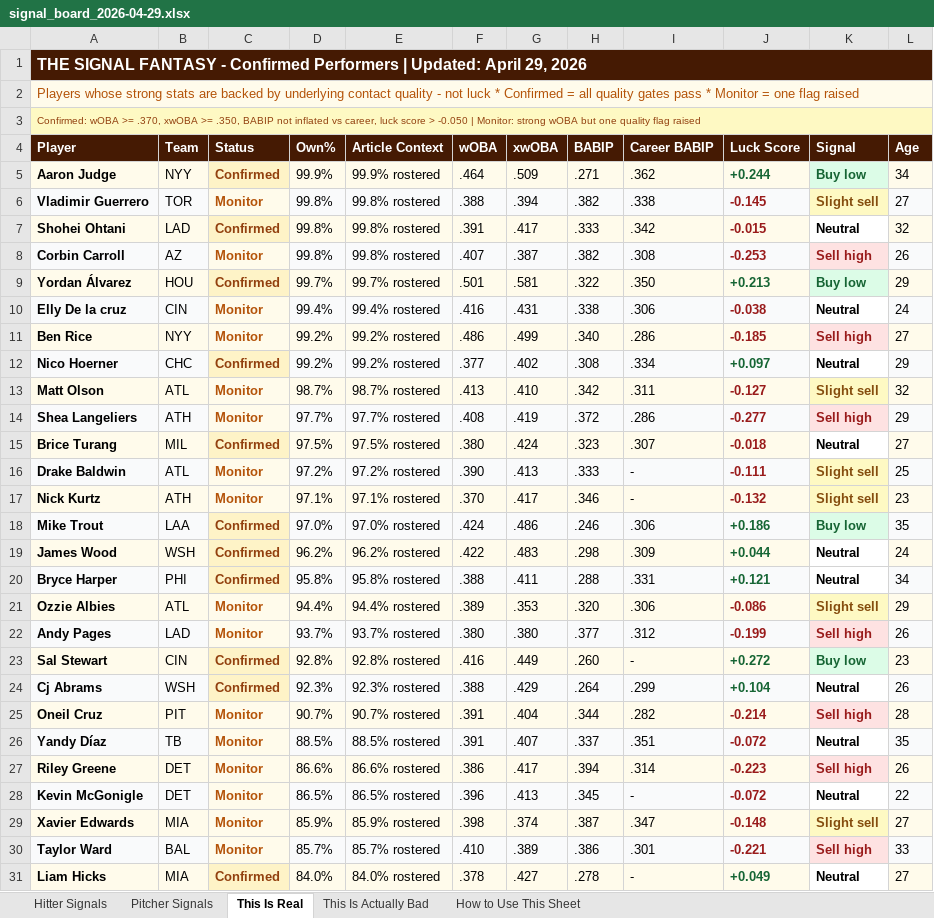
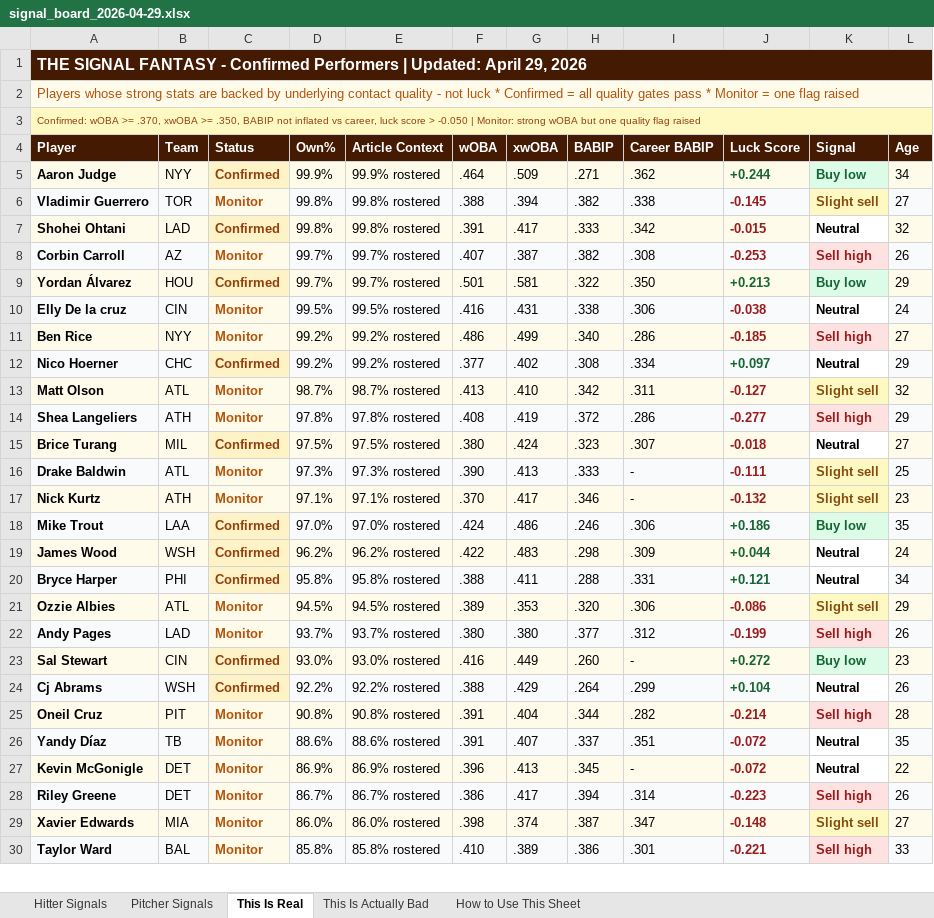
Before and after one commit to DustinSLovell/Signal-Fantasy-Pipeline, an Excel workbook: outputs/signal_board_2026-04-29.xlsx, sheet This Is Real, drawn as a sheet; only a part is shown; values as stored, in another font and other column widths than the file's, no borders; removed rows and columns are numbered as before the commit, all else as after; the diff covers the shown part only; the diff names each change by its address in the sheet, - before the commit and + after, or states it on an @@ line.

```diff
--- a/outputs/signal_board_2026-04-29.xlsx (sheet This Is Real)
+++ b/outputs/signal_board_2026-04-29.xlsx (sheet This Is Real)
-D8 (Own%): 99.8%
+D8 (Own%): 99.7%
-E8 (Article Context): 99.8% rostered
+E8 (Article Context): 99.7% rostered
-D10 (Own%): 99.4%
+D10 (Own%): 99.5%
-E10 (Article Context): 99.4% rostered
+E10 (Article Context): 99.5% rostered
-D14 (Own%): 97.7%
+D14 (Own%): 97.8%
-E14 (Article Context): 97.7% rostered
+E14 (Article Context): 97.8% rostered
-D16 (Own%): 97.2%
+D16 (Own%): 97.3%
-E16 (Article Context): 97.2% rostered
+E16 (Article Context): 97.3% rostered
-D21 (Own%): 94.4%
+D21 (Own%): 94.5%
-E21 (Article Context): 94.4% rostered
+E21 (Article Context): 94.5% rostered
-D23 (Own%): 92.8%
+D23 (Own%): 93.0%
-E23 (Article Context): 92.8% rostered
+E23 (Article Context): 93.0% rostered
-D24 (Own%): 92.3%
+D24 (Own%): 92.2%
-E24 (Article Context): 92.3% rostered
+E24 (Article Context): 92.2% rostered
-D25 (Own%): 90.7%
+D25 (Own%): 90.8%
-E25 (Article Context): 90.7% rostered
+E25 (Article Context): 90.8% rostered
-D26 (Own%): 88.5%
+D26 (Own%): 88.6%
-E26 (Article Context): 88.5% rostered
+E26 (Article Context): 88.6% rostered
-row 27: Riley Greene | DET | Monitor | 86.6% | 86.6% rostered | .386 | .417 | .394 | .314 | -0.223 | Sell high | 26
-D27 (Own%): 86.5%
+D27 (Own%): 86.9%
-E27 (Article Context): 86.5% rostered
+E27 (Article Context): 86.9% rostered
+row 28: Riley Greene | DET | Monitor | 86.7% | 86.7% rostered | .386 | .417 | .394 | .314 | -0.223 | Sell high | 26
-D29 (Own%): 85.9%
+D29 (Own%): 86.0%
-E29 (Article Context): 85.9% rostered
+E29 (Article Context): 86.0% rostered
-D30 (Own%): 85.7%
+D30 (Own%): 85.8%
-E30 (Article Context): 85.7% rostered
+E30 (Article Context): 85.8% rostered
-row 31: Liam Hicks | MIA | Confirmed | 84.0% | 84.0% rostered | .378 | .427 | .278 | - | +0.049 | Neutral | 27
```
Also changed, not shown: 5 added rows, 4 removed rows and 46 edited cells elsewhere in this sheet, sheet Hitter Signals, sheet Pitcher Signals, sheet This Is Actually Bad, 17 other files.
